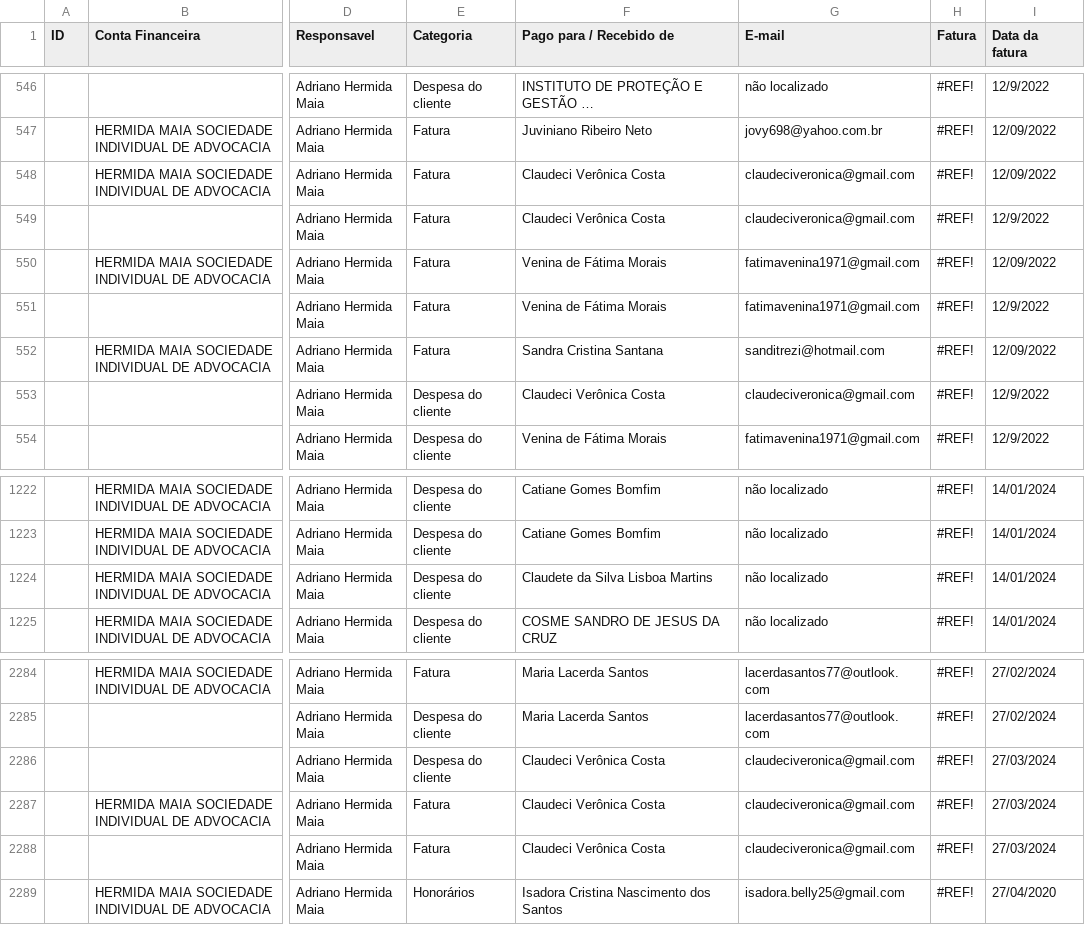
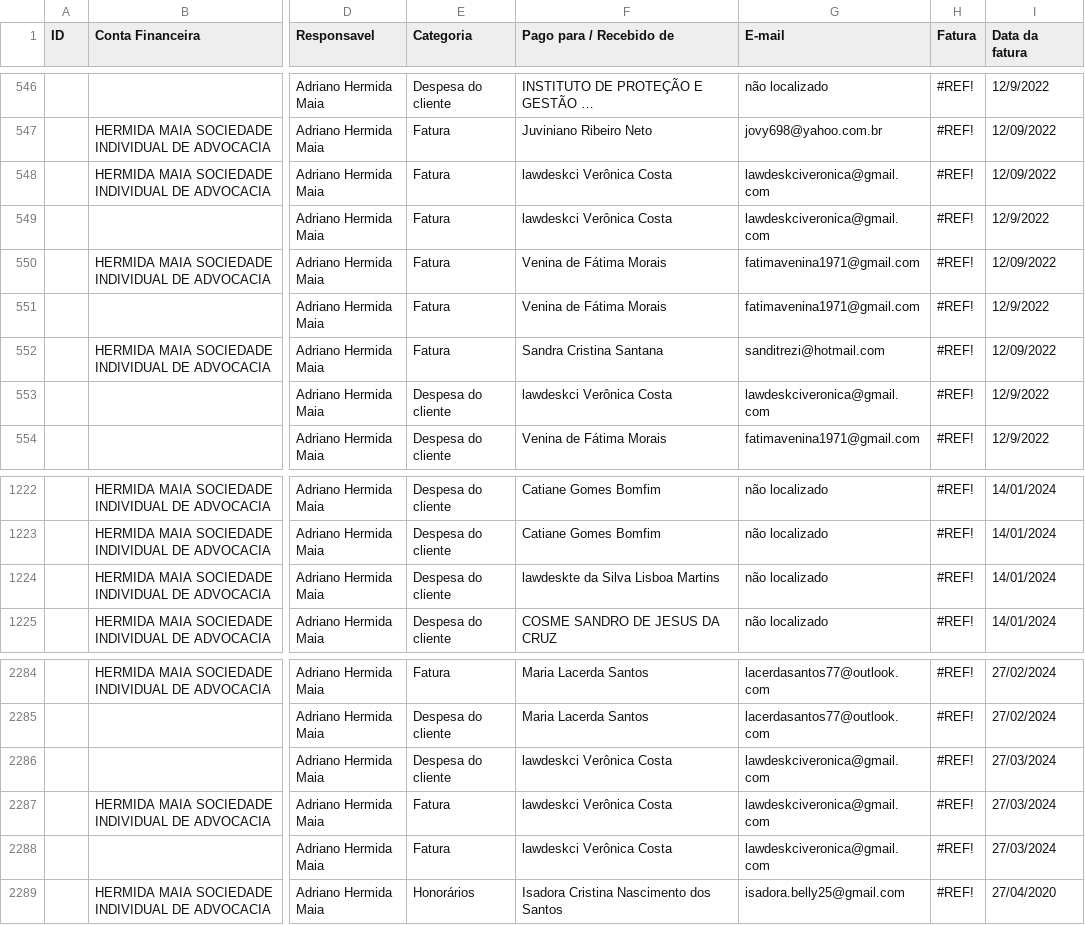
Before and after one commit to adrianohermida/newgit, a CSV file: _hmadv_review/docs/import/HMADV - Assinaturas.csv, drawn as a sheet; only a part is shown, gaps mark what is left out; long unchanged cells end in …; the diff names each change by its address in the sheet, - before the commit and + after, or states it on an @@ line.

```diff
--- a/_hmadv_review/docs/import/HMADV - Assinaturas.csv
+++ b/_hmadv_review/docs/import/HMADV - Assinaturas.csv
-F548:F549 (Pago para / Recebido de): Claudeci Verônica Costa
+F548:F549 (Pago para / Recebido de): lawdeskci Verônica Costa
-G548:G549 (E-mail): claudeciveronica@gmail.com
+G548:G549 (E-mail): lawdeskciveronica@gmail.com
-F553 (Pago para / Recebido de): Claudeci Verônica Costa
+F553 (Pago para / Recebido de): lawdeskci Verônica Costa
-G553 (E-mail): claudeciveronica@gmail.com
+G553 (E-mail): lawdeskciveronica@gmail.com
-F1224 (Pago para / Recebido de): Claudete da Silva Lisboa Martins
+F1224 (Pago para / Recebido de): lawdeskte da Silva Lisboa Martins
-F2286:F2288 (Pago para / Recebido de): Claudeci Verônica Costa
+F2286:F2288 (Pago para / Recebido de): lawdeskci Verônica Costa
-G2286:G2288 (E-mail): claudeciveronica@gmail.com
+G2286:G2288 (E-mail): lawdeskciveronica@gmail.com
```
Also changed, not shown: 30 other files.
